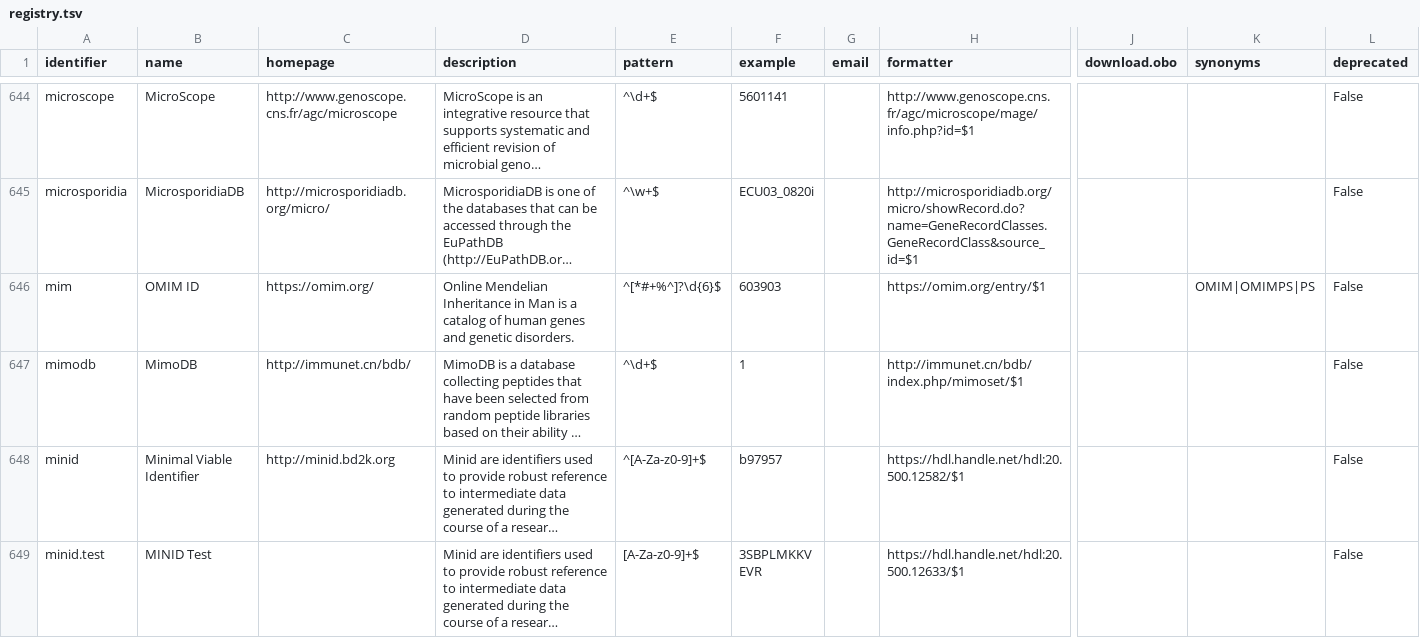
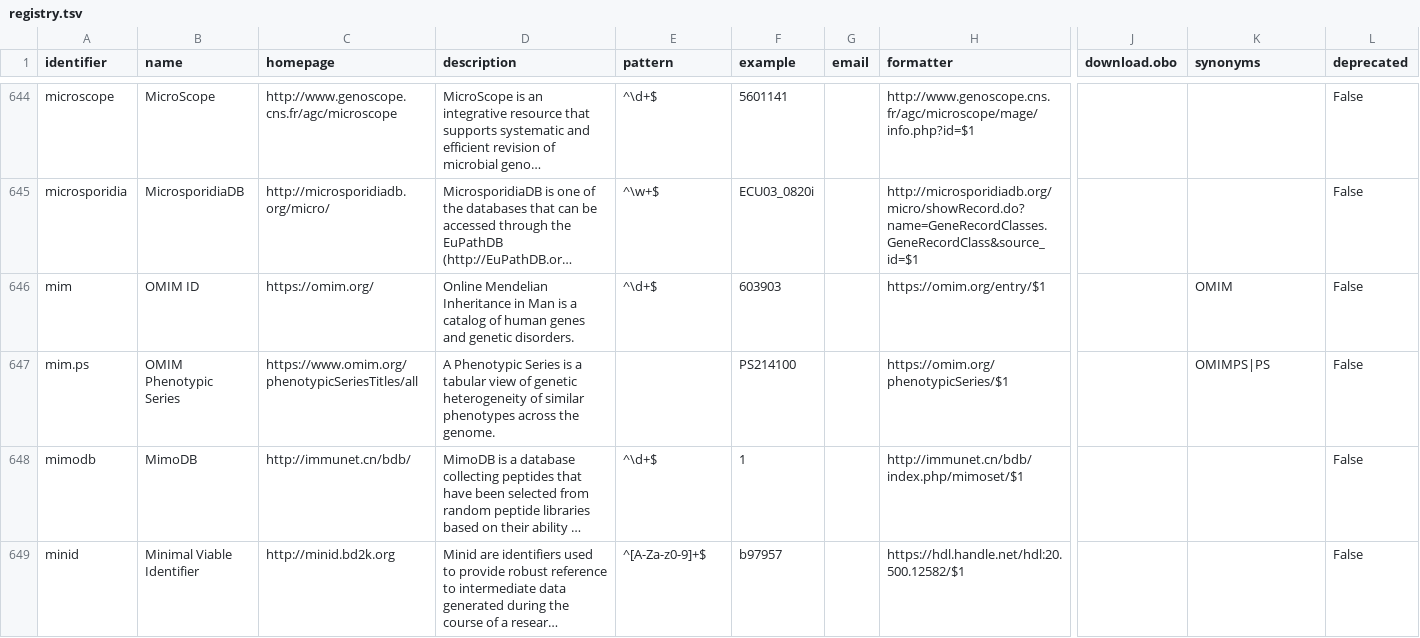
Before and after one commit to biopragmatics/bioregistry, a TSV file: docs/_data/registry.tsv, drawn as a sheet; only a part is shown, gaps mark what is left out; the shorter side is filled out with more unchanged rows; long unchanged cells end in …; rows hold the shown columns only; the diff names each change by its address in the sheet, - before the commit and + after, or states it on an @@ line.

```diff
--- a/docs/_data/registry.tsv
+++ b/docs/_data/registry.tsv
-E646 (pattern): ^[*#+%^]?\d{6}$
+E646 (pattern): ^\d+$
-K646 (synonyms): OMIM|OMIMPS|PS
+K646 (synonyms): OMIM
+row 647: mim.ps | OMIM Phenotypic Series | https://www.omim.org/phenotypicSeriesTitles/all | A Phenotypic Series is a tabular view of genetic heterogeneity of similar phenotypes across the genome. |  | PS214100 |  | https://omim.org/phenotypicSeries/$1 |  | OMIMPS|PS | False
```
Also changed, not shown: 15 other files.
